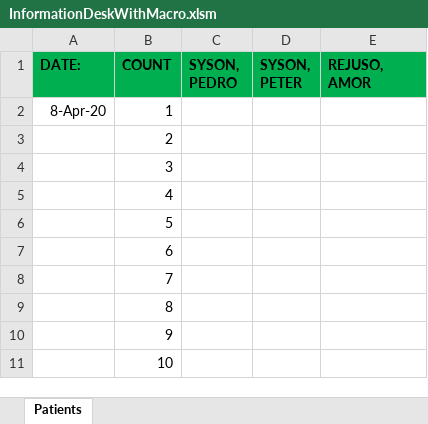
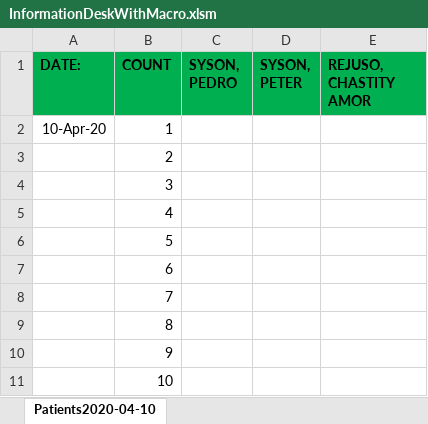
Before and after one commit to usbong/MOSC, an Excel workbook: Forms/Information Desk/InformationDeskWithMacro.xlsm, sheet Patients2020-04-10, drawn as a sheet; values as stored, in another font and other column widths than the file's, no borders; the diff names each change by its address in the sheet, - before the commit and + after, or states it on an @@ line.

```diff
--- a/Forms/Information Desk/InformationDeskWithMacro.xlsm (sheet Patients2020-04-10)
+++ b/Forms/Information Desk/InformationDeskWithMacro.xlsm (sheet Patients2020-04-10)
-sheet tab: Patients
+sheet tab: Patients2020-04-10
-E1: REJUSO, AMOR
+E1: REJUSO, CHASTITY AMOR
-A2 (DATE:): 8-Apr-20
+A2 (DATE:): 10-Apr-20
```
Also changed, not shown: Forms/Information Desk/moscReportForTheDay.xlsm.
